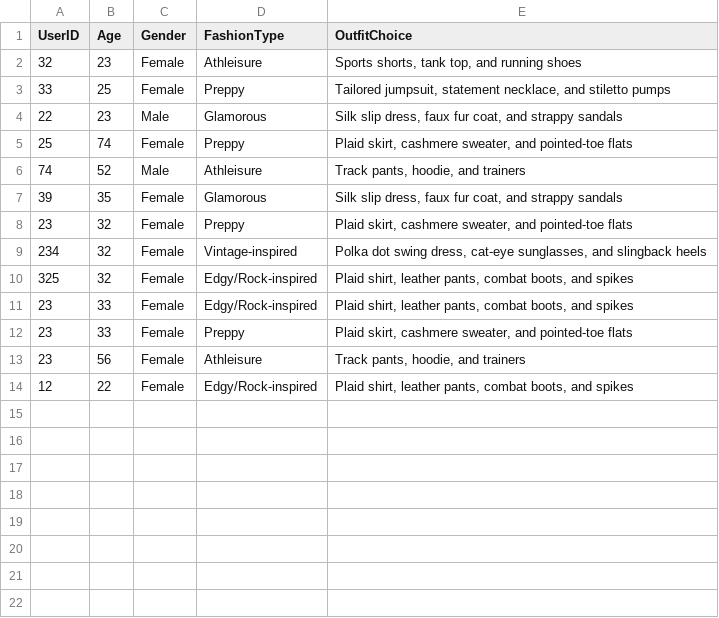
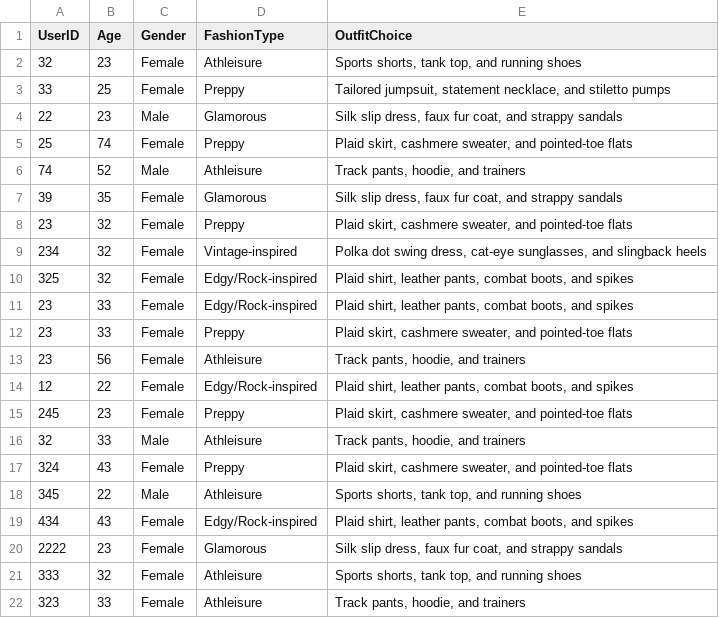
Before and after one commit to DThiwanka/RP_Configs, a CSV file: Recommndation/csvfiles/fashion_data_forHkz_run.csv, drawn as a sheet; the diff names each change by its address in the sheet, - before the commit and + after, or states it on an @@ line.

```diff
--- a/Recommndation/csvfiles/fashion_data_forHkz_run.csv
+++ b/Recommndation/csvfiles/fashion_data_forHkz_run.csv
+row 15: 245 | 23 | Female | Preppy | Plaid skirt, cashmere sweater, and pointed-toe flats
+row 16: 32 | 33 | Male | Athleisure | Track pants, hoodie, and trainers
+row 17: 324 | 43 | Female | Preppy | Plaid skirt, cashmere sweater, and pointed-toe flats
+row 18: 345 | 22 | Male | Athleisure | Sports shorts, tank top, and running shoes
+row 19: 434 | 43 | Female | Edgy/Rock-inspired | Plaid shirt, leather pants, combat boots, and spikes
+row 20: 2222 | 23 | Female | Glamorous | Silk slip dress, faux fur coat, and strappy sandals
+row 21: 333 | 32 | Female | Athleisure | Sports shorts, tank top, and running shoes
+row 22: 323 | 33 | Female | Athleisure | Track pants, hoodie, and trainers
```
Also changed, not shown: 1 other file.
